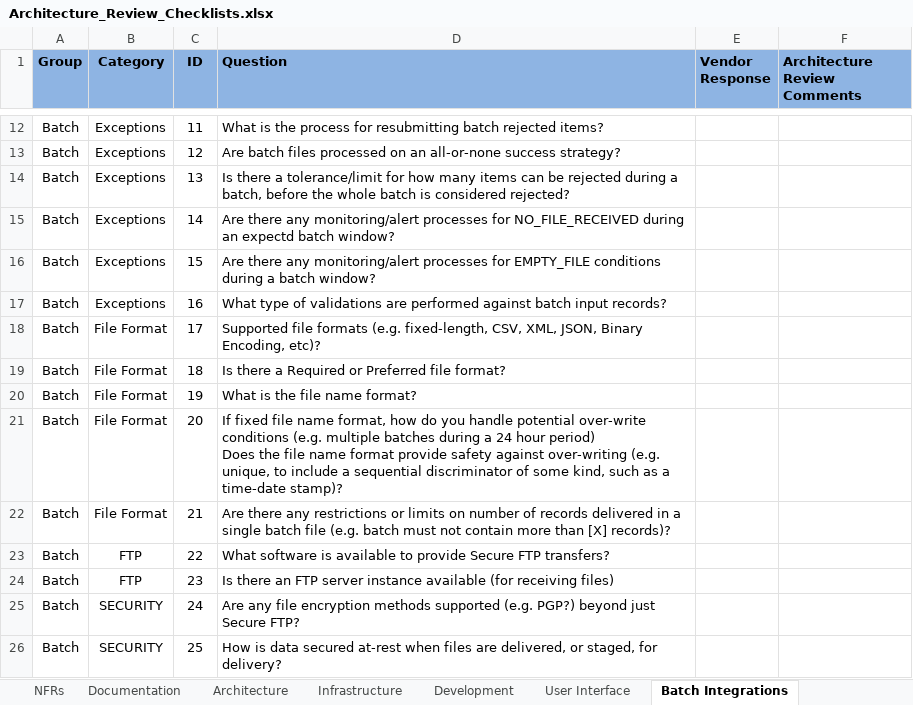
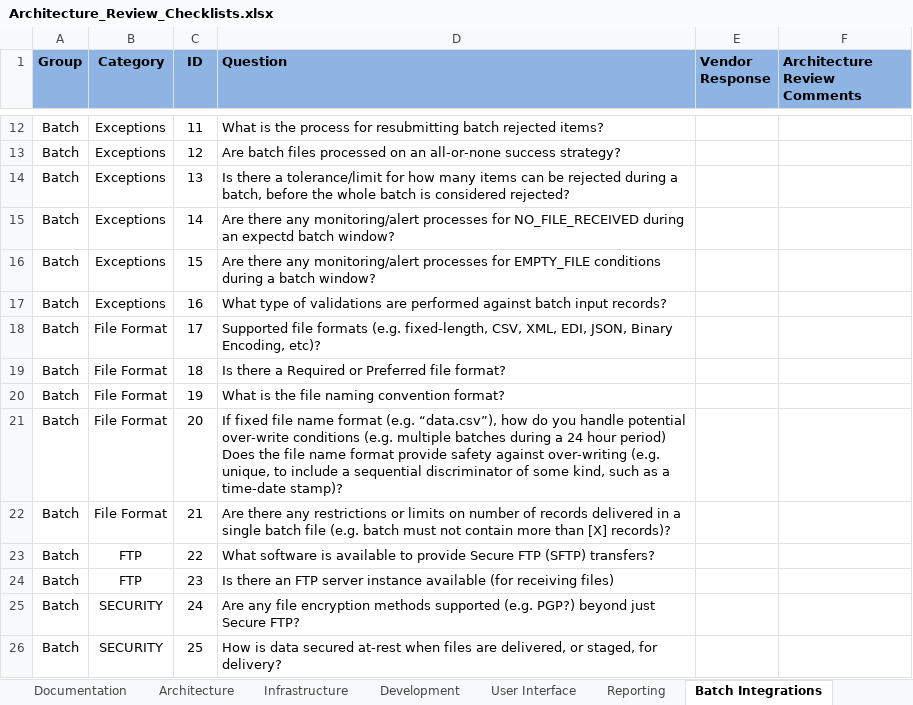
Before and after one commit to intltechventures/Consulting.Project.Tools, an Excel workbook: templates/Architecture_Review_Checklists.xlsx, sheet Batch Integrations, drawn as a sheet; only a part is shown, gaps mark what is left out; values as stored, in another font and other column widths than the file's, no borders; the diff names each change by its address in the sheet, - before the commit and + after, or states it on an @@ line.

```diff
--- a/templates/Architecture_Review_Checklists.xlsx (sheet Batch Integrations)
+++ b/templates/Architecture_Review_Checklists.xlsx (sheet Batch Integrations)
+sheet tab: Reporting
-D18 (Question): …CSV, XML, JSON, Binary…
+D18 (Question): …CSV, XML, EDI, JSON, Binary…
-D20 (Question): What is the file name format?
+D20 (Question): What is the file naming convention format?
-D21 (Question): …file name format, how do…
+D21 (Question): …file name format (e.g. “data.csv”), how do…
-D23 (Question): …Secure FTP transfers?
+D23 (Question): …Secure FTP (SFTP) transfers?
```
Also changed, not shown: sheet NFRs, sheet References, sheet Architecture, sheet Service Integrations, sheet Documentation, other sheet tabs, formulas that keep their value.
